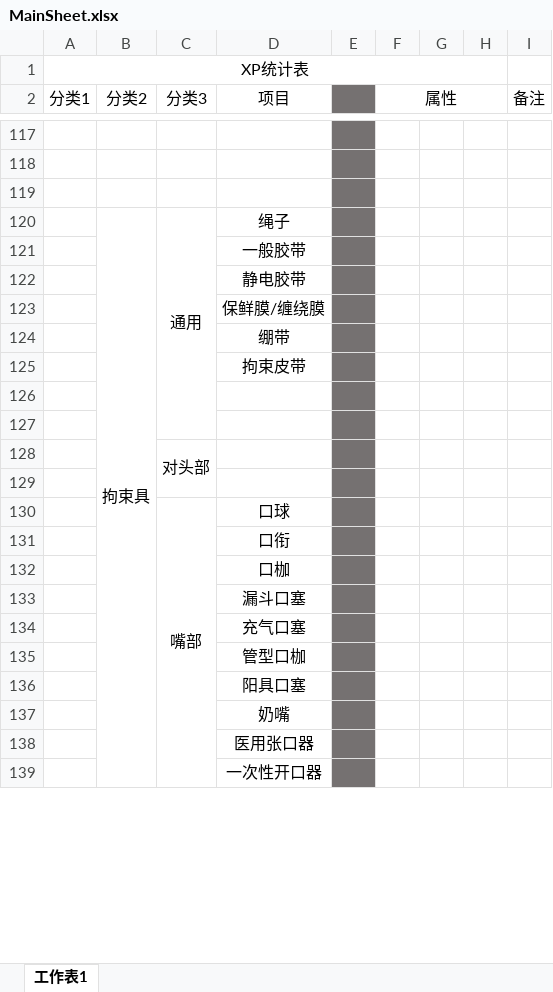
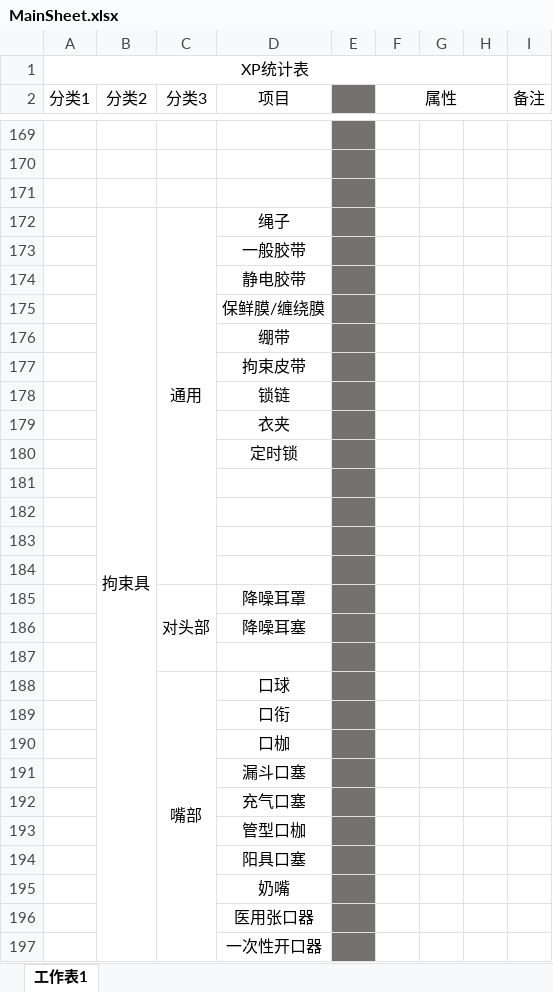
Before and after one commit to XiyuMomo/XP, an Excel workbook: MainSheet.xlsx, sheet 工作表1, drawn as a sheet; only a part is shown, gaps mark what is left out; values as stored, in another font and other column widths than the file's, no borders; removed rows and columns are numbered as before the commit, all else as after; the diff covers the shown part only; the diff names each change by its address in the sheet, - before the commit and + after, or states it on an @@ line.

Commit message:
Update MainSheet.xlsx

```diff
--- a/MainSheet.xlsx (sheet 工作表1)
+++ b/MainSheet.xlsx (sheet 工作表1)
-C120:C127 merged
+C172:C184 merged
+row 178:  |  |  | 锁链
+row 179:  |  |  | 衣夹
+row 180:  |  |  | 定时锁
-C183 (分类3): 对头部
+C183 (分类3): (empty)
-C128:C129 merged
+row 184: (empty)
+row 185:  |  | 对头部 | 降噪耳罩
+row 186:  |  |  | 降噪耳塞
-C130:C139 merged
+C188:C198 merged
```
Also changed, not shown: 82 added rows, 34 removed rows, 1 moved row, 27 edited cells and merged cells elsewhere in this sheet.
